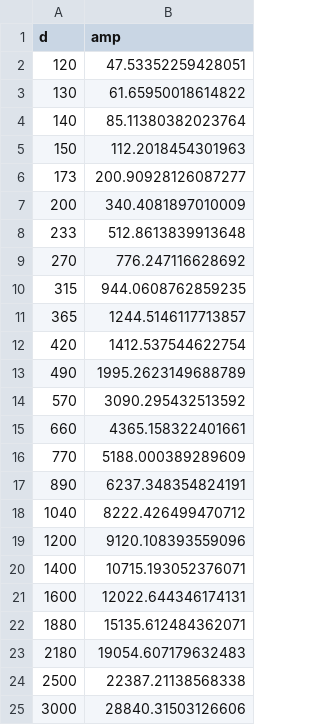
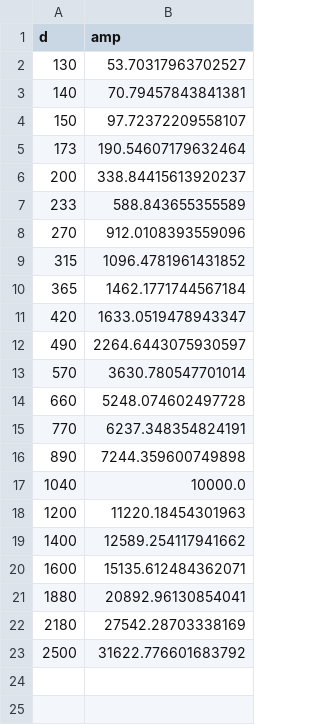
Before and after one commit to wblumberg/atm-py, a CSV file: examples/data/POPS_calibration.csv, drawn as a sheet.

```diff
--- a/examples/data/POPS_calibration.csv
+++ b/examples/data/POPS_calibration.csv
@@ -1,25 +1,23 @@
 d,amp
-120,47.53352259428051
-130,61.65950018614822
-140,85.11380382023764
-150,112.2018454301963
-173,200.90928126087277
-200,340.4081897010009
-233,512.8613839913648
-270,776.247116628692
-315,944.0608762859235
-365,1244.5146117713857
-420,1412.537544622754
-490,1995.2623149688789
-570,3090.295432513592
-660,4365.158322401661
-770,5188.000389289609
-890,6237.348354824191
-1040,8222.426499470712
-1200,9120.108393559096
-1400,10715.193052376071
-1600,12022.644346174131
-1880,15135.612484362071
-2180,19054.607179632483
-2500,22387.21138568338
-3000,28840.31503126606
+130,53.70317963702527
+140,70.79457843841381
+150,97.72372209558107
+173,190.54607179632464
+200,338.84415613920237
+233,588.843655355589
+270,912.0108393559096
+315,1096.4781961431852
+365,1462.1771744567184
+420,1633.0519478943347
+490,2264.6443075930597
+570,3630.780547701014
+660,5248.074602497728
+770,6237.348354824191
+890,7244.359600749898
+1040,10000.0
+1200,11220.18454301963
+1400,12589.254117941662
+1600,15135.612484362071
+1880,20892.96130854041
+2180,27542.28703338169
+2500,31622.776601683792
```
Also changed, not shown: 21 other files.
